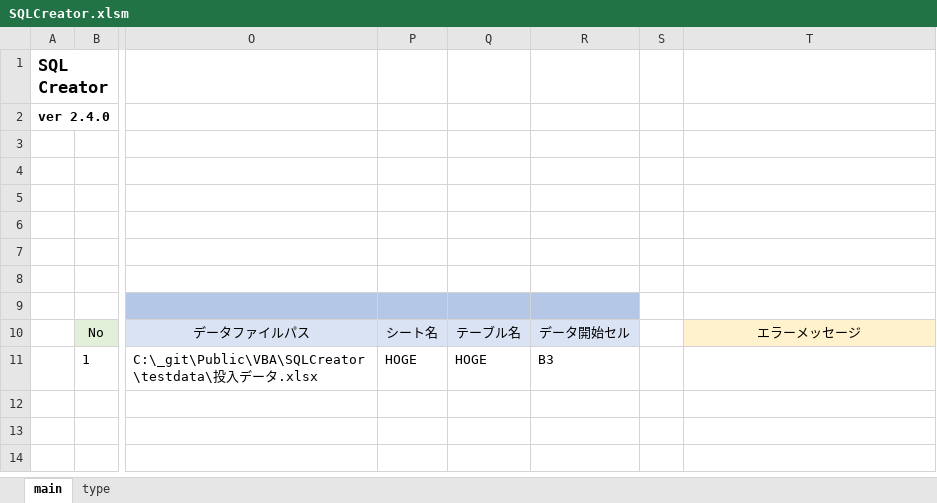
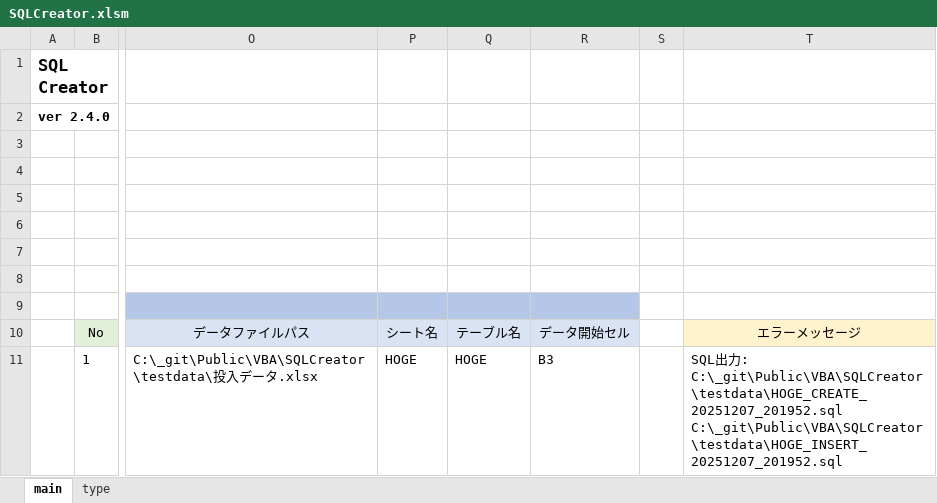
Before and after one commit to mtk57/Public, an Excel workbook: VBA/SQLCreator/SQLCreator.xlsm, sheet main, drawn as a sheet; only a part is shown, gaps mark what is left out; values as stored, in another font and other column widths than the file's, no borders; charts and pictures not drawn; ↵ is a line break in a cell; the diff names each change by its address in the sheet, - before the commit and + after, or states it on an @@ line.

```diff
--- a/VBA/SQLCreator/SQLCreator.xlsm (sheet main)
+++ b/VBA/SQLCreator/SQLCreator.xlsm (sheet main)
-T11: (empty)
+T11: SQL出力: C:\_git\Public\VBA\SQLCreator\testdata\HOGE_CREATE_20251207_201952.sql ↵ C:\_git\Public\VBA\SQLCreator\testdata\HOGE_INSERT_20251207_201952.sql
```
Also changed, not shown: 1 other file.
